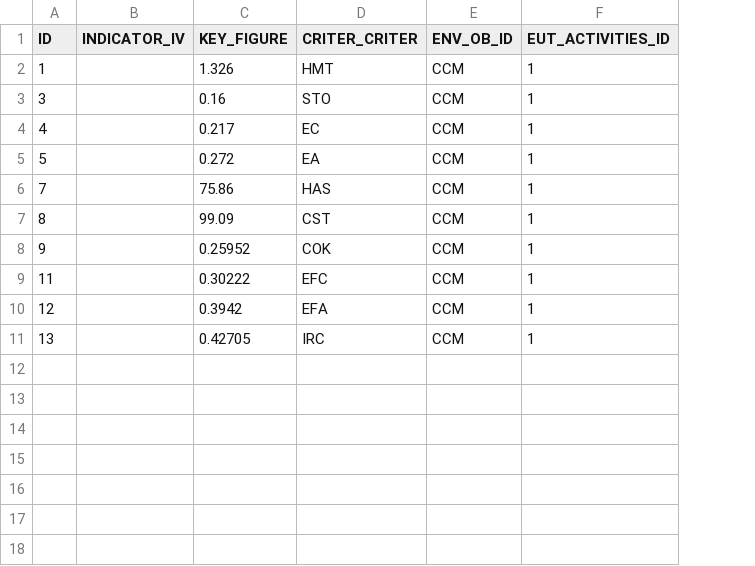
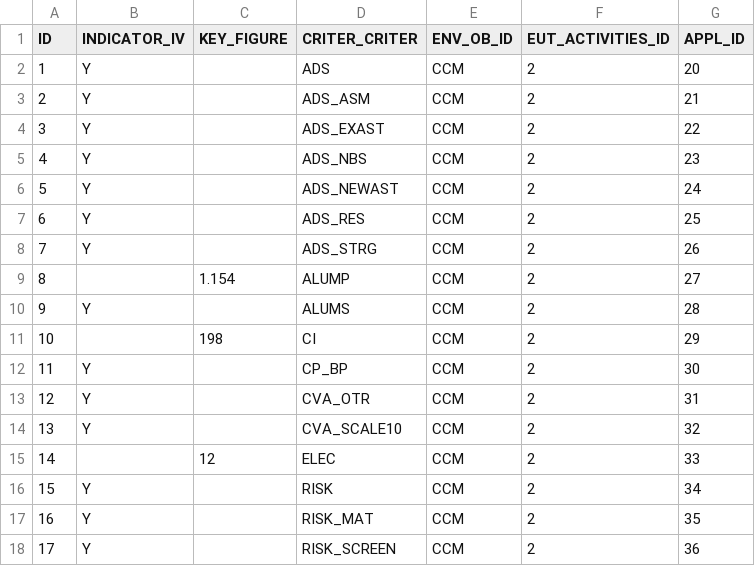
Before and after one commit to KamilCuper/SDFA, a CSV file: db/data/CCM_Input.csv, drawn as a sheet; addresses are those after the commit; the diff names each change by its address in the sheet, - before the commit and + after, or states it on an @@ line.

Commit message:
added manufacture of aliminium, removed SC,DNSH inputs

```diff
--- a/db/data/CCM_Input.csv
+++ b/db/data/CCM_Input.csv
+column G (APPL_ID), row 2: 20; rows 4-6: 22 | 23 | 24; rows 8-10: 26 | 27 | 28; rows 12-14: 30 | 31 | 32
-B2 (INDICATOR_IV): (empty)
+B2 (INDICATOR_IV): Y
-C2 (KEY_FIGURE): 1.326
+C2 (KEY_FIGURE): (empty)
-D2 (CRITER_CRITER): HMT
+D2 (CRITER_CRITER): ADS
-F2 (EUT_ACTIVITIES_ID): 1
+F2 (EUT_ACTIVITIES_ID): 2
+row 3: 2 | Y |  | ADS_ASM | CCM | 2 | 21
-B4:B6 (INDICATOR_IV): (empty)
+B4:B6 (INDICATOR_IV): Y
-C4 (KEY_FIGURE): 0.16
+C4 (KEY_FIGURE): (empty)
-D4 (CRITER_CRITER): STO
+D4 (CRITER_CRITER): ADS_EXAST
-F4:F6 (EUT_ACTIVITIES_ID): 1
+F4:F6 (EUT_ACTIVITIES_ID): 2
-C5 (KEY_FIGURE): 0.217
+C5 (KEY_FIGURE): (empty)
-D5 (CRITER_CRITER): EC
+D5 (CRITER_CRITER): ADS_NBS
-C6 (KEY_FIGURE): 0.272
+C6 (KEY_FIGURE): (empty)
-D6 (CRITER_CRITER): EA
+D6 (CRITER_CRITER): ADS_NEWAST
+row 7: 6 | Y |  | ADS_RES | CCM | 2 | 25
-B8 (INDICATOR_IV): (empty)
+B8 (INDICATOR_IV): Y
-C8 (KEY_FIGURE): 75.86
+C8 (KEY_FIGURE): (empty)
-D8 (CRITER_CRITER): HAS
+D8 (CRITER_CRITER): ADS_STRG
-F8:F10 (EUT_ACTIVITIES_ID): 1
+F8:F10 (EUT_ACTIVITIES_ID): 2
-C9 (KEY_FIGURE): 99.09
+C9 (KEY_FIGURE): 1.154
-D9 (CRITER_CRITER): CST
+D9 (CRITER_CRITER): ALUMP
-B10 (INDICATOR_IV): (empty)
+B10 (INDICATOR_IV): Y
-C10 (KEY_FIGURE): 0.25952
+C10 (KEY_FIGURE): (empty)
-D10 (CRITER_CRITER): COK
+D10 (CRITER_CRITER): ALUMS
+row 11: 10 |  | 198 | CI | CCM | 2 | 29
-B12:B14 (INDICATOR_IV): (empty)
+B12:B14 (INDICATOR_IV): Y
-C12 (KEY_FIGURE): 0.30222
+C12 (KEY_FIGURE): (empty)
-D12 (CRITER_CRITER): EFC
+D12 (CRITER_CRITER): CP_BP
-F12:F14 (EUT_ACTIVITIES_ID): 1
+F12:F14 (EUT_ACTIVITIES_ID): 2
-C13 (KEY_FIGURE): 0.3942
+C13 (KEY_FIGURE): (empty)
-D13 (CRITER_CRITER): EFA
+D13 (CRITER_CRITER): CVA_OTR
-C14 (KEY_FIGURE): 0.42705
+C14 (KEY_FIGURE): (empty)
-D14 (CRITER_CRITER): IRC
+D14 (CRITER_CRITER): CVA_SCALE10
+row 15: 14 |  | 12 | ELEC | CCM | 2 | 33
+row 16: 15 | Y |  | RISK | CCM | 2 | 34
+row 17: 16 | Y |  | RISK_MAT | CCM | 2 | 35
+row 18: 17 | Y |  | RISK_SCREEN | CCM | 2 | 36
```
Also changed, not shown: db/data/ECO_ACT_OBJECT.csv, db/data/POL_Input.csv, 16 other files.
